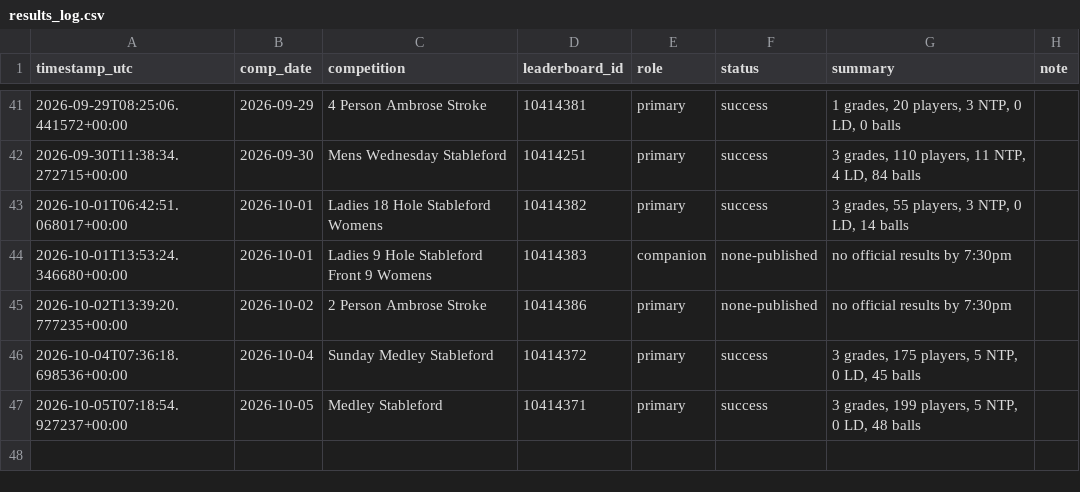
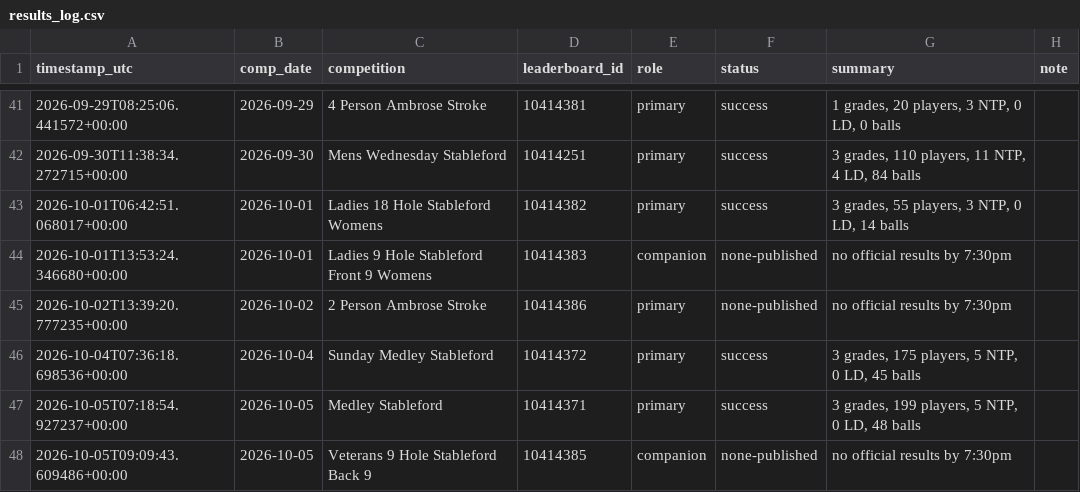
Before and after one commit to Bidgee182/wwcc-weather-page, a CSV file: data/results_log.csv, drawn as a sheet; only a part is shown, gaps mark what is left out; the diff names each change by its address in the sheet, - before the commit and + after, or states it on an @@ line.

```diff
--- a/data/results_log.csv
+++ b/data/results_log.csv
+row 48: 2026-10-05T09:09:43.609486+00:00 | 2026-10-05 | Veterans 9 Hole Stableford Back 9 | 10414385 | companion | none-published | no official results by 7:30pm
```
Also changed, not shown: data/email_log.csv, 2 other files.
